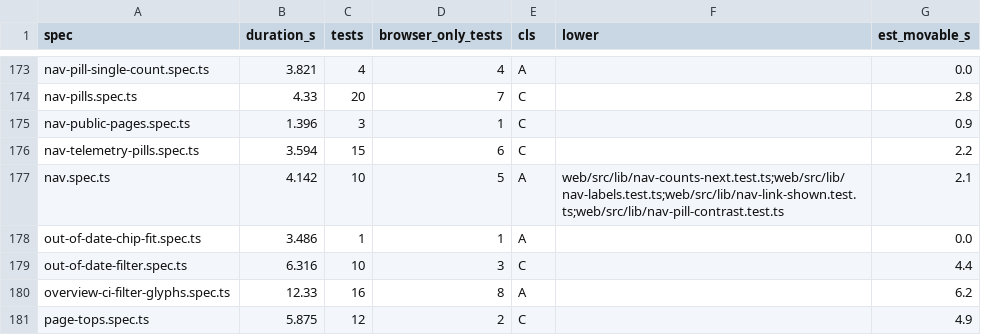
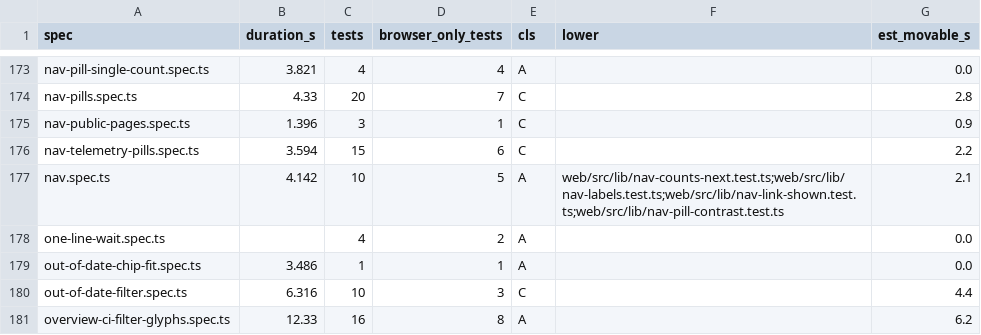
Before and after one commit to alrayyes/forge-dashboard, a CSV file: docs/e2e-audit/spec-classes.csv, drawn as a sheet; only a part is shown, gaps mark what is left out; the shorter side is filled out with more unchanged rows; the diff names each change by its address in the sheet, - before the commit and + after, or states it on an @@ line.

Commit message:
feat(web): one line for an update-branch wait, no locked button beside it (#4791)
* feat(web): one line for an update-branch wait, no locked button beside it

A pending update request cleared on its own, yet the row still showed a
greyed "Queued…" button and the "Bring it up to date" message next to the
Updating branch chip. The chip already says it, so the row now drops both
and the chip is the one line. Focus moves to the chip when the clicked
button had it, so no dead aria-disabled stop remains.

The pop-up keeps its Queued… button, and actionable blocks (conflict,
draft, behind, permission) keep their locked button and reason.

Refs #4532

* test(web): pin the one-line wait in dark, forced colours and by height

Review follow-ups for the one-line update-branch wait. The new spec runs
axe in light, dark and forced colours at 1280 and 390, asserts the chip
is a single line and the row is no taller than before the click. The
state mapping (fixRequested, dropsBehindMerge) moves into behind-signals
with a unit test, the 502 spec asserts the chip in flight for Update
branch, a duplicate chip assertion goes, and the phone no-push specs
press the button without scrolling.

* test(web): say why the phone specs press with el.click and fix the queued comment

```diff
--- a/docs/e2e-audit/spec-classes.csv
+++ b/docs/e2e-audit/spec-classes.csv
+row 178: one-line-wait.spec.ts |  | 4 | 2 | A |  | 0.0
```
Also changed, not shown: 13 other files.
